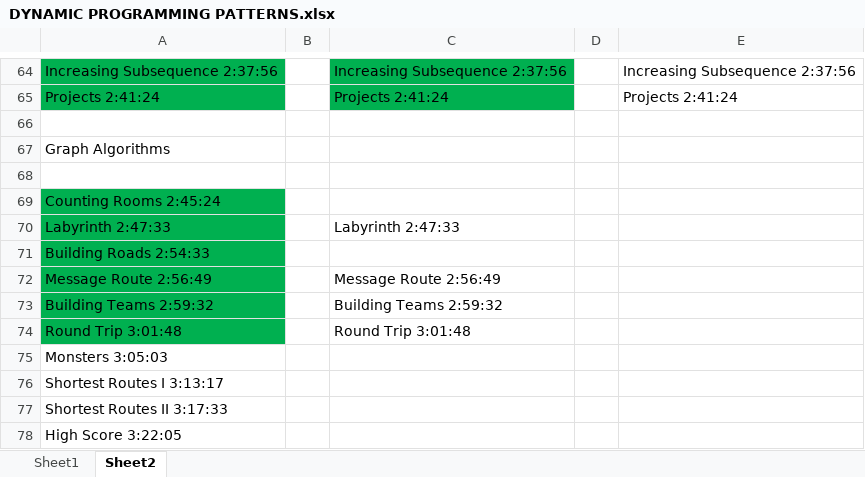
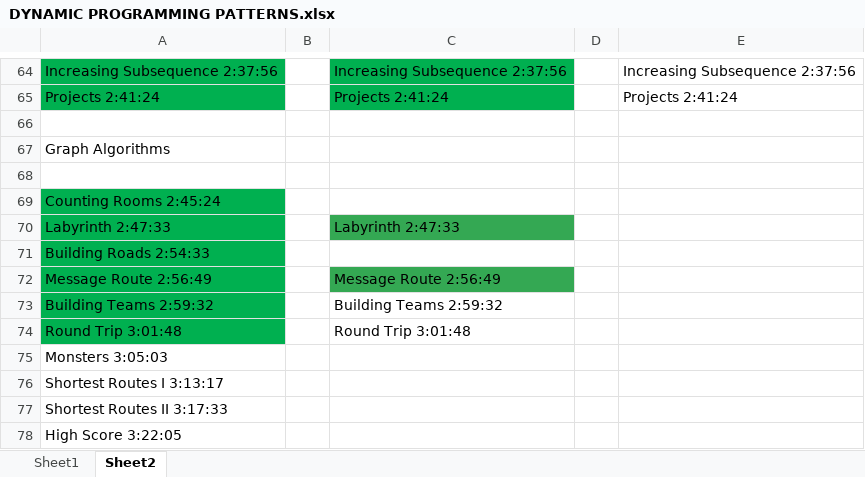
Before and after one commit to andrew-canada/gomoku, an Excel workbook: c++/DYNAMIC PROGRAMMING PATTERNS.xlsx, sheet Sheet2, drawn as a sheet; only a part is shown, gaps mark what is left out; values as stored, in another font and other column widths than the file's, no borders; the diff names each change by its address in the sheet, - before the commit and + after, or states it on an @@ line.

```diff
--- a/c++/DYNAMIC PROGRAMMING PATTERNS.xlsx (sheet Sheet2)
+++ b/c++/DYNAMIC PROGRAMMING PATTERNS.xlsx (sheet Sheet2)
-C70 fill: none
+C70 fill: #34A853
-C72 fill: none
+C72 fill: #34A853
```
Also changed, not shown: sheet Sheet1, 5 other files.
